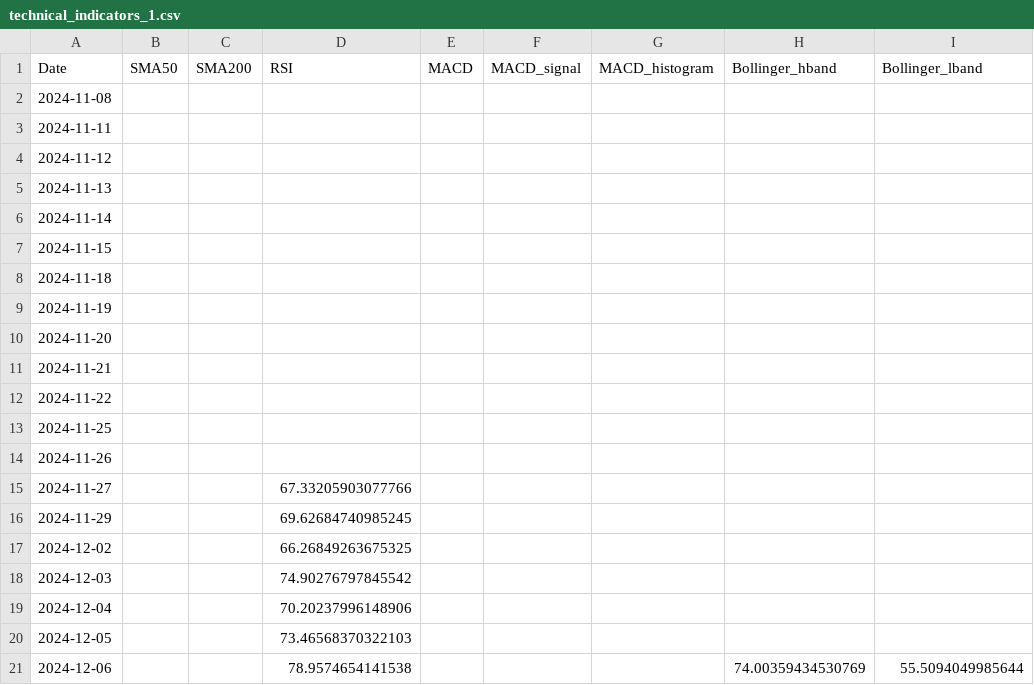
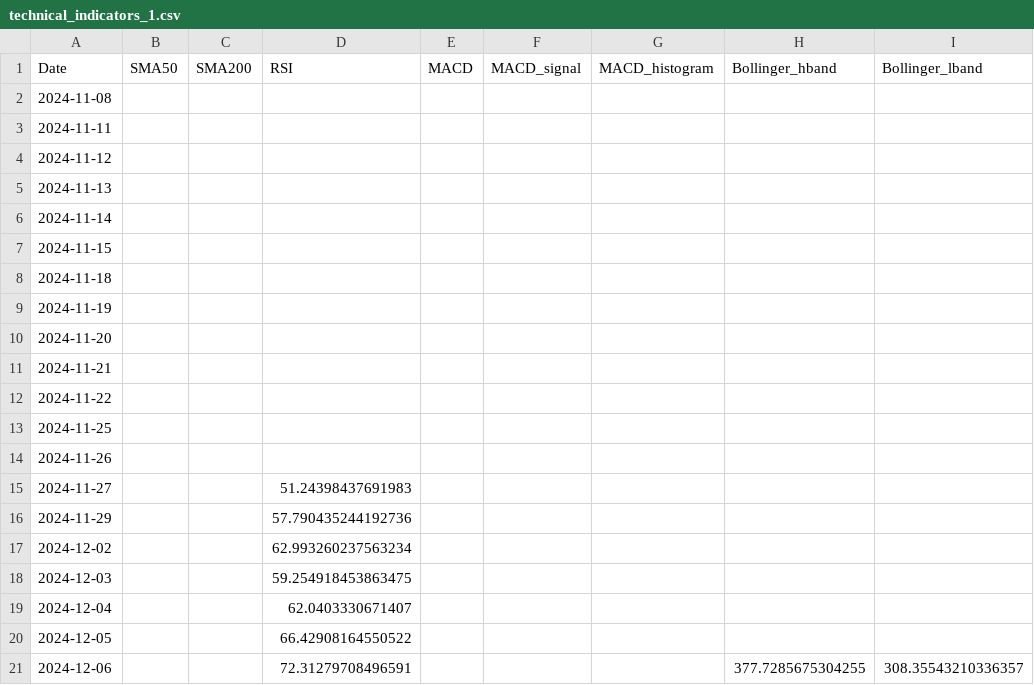
Before and after one commit to XBastille/FoxTrend, a CSV file: public/technical_indicators_1.csv, drawn as a sheet.

```diff
--- a/public/technical_indicators_1.csv
+++ b/public/technical_indicators_1.csv
@@ -14,8 +14,8 @@ Date,SMA50,SMA200,RSI,MACD,MACD_signal,MACD_histogram,Bollinger_hband,Bollinger_
 2024-11-26,,,,,,,,
-2024-11-27,,,67.33205903077766,,,,,
-2024-11-29,,,69.62684740985245,,,,,
-2024-12-02,,,66.26849263675325,,,,,
-2024-12-03,,,74.90276797845542,,,,,
-2024-12-04,,,70.20237996148906,,,,,
-2024-12-05,,,73.46568370322103,,,,,
-2024-12-06,,,78.9574654141538,,,,74.00359434530769,55.5094049985644
+2024-11-27,,,51.24398437691983,,,,,
+2024-11-29,,,57.790435244192736,,,,,
+2024-12-02,,,62.993260237563234,,,,,
+2024-12-03,,,59.254918453863475,,,,,
+2024-12-04,,,62.0403330671407,,,,,
+2024-12-05,,,66.42908164550522,,,,,
+2024-12-06,,,72.31279708496591,,,,377.7285675304255,308.35543210336357
```
Also changed, not shown: public/stock_data_1.csv, 12 other files.
